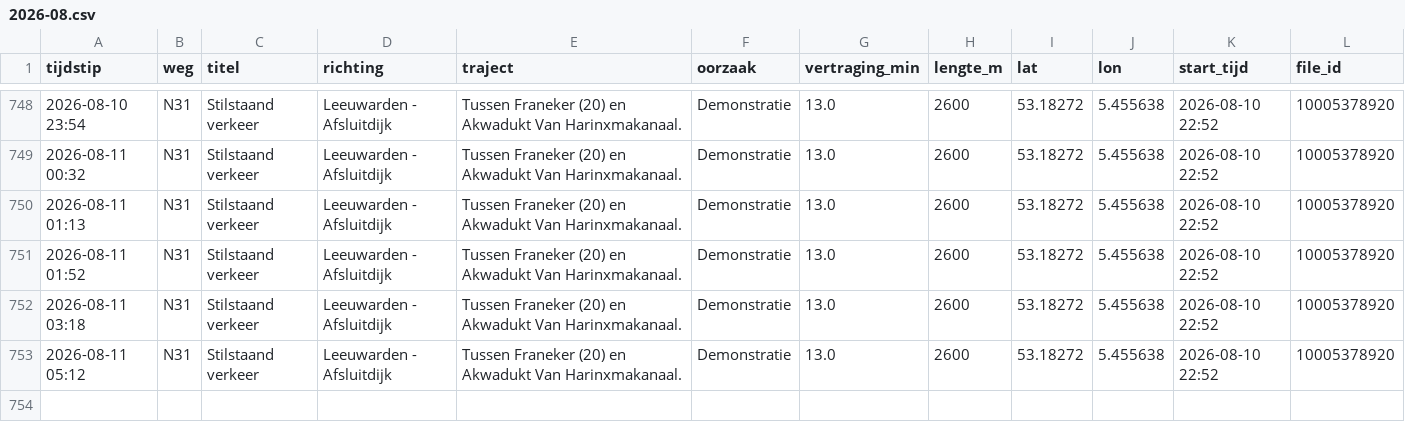
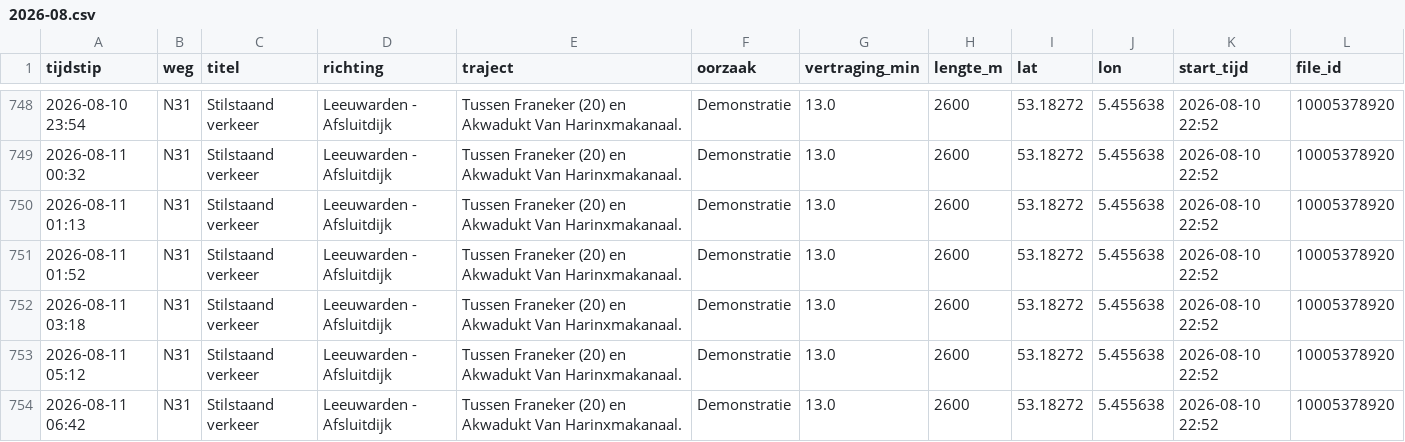
Before and after one commit to YvesW81/test-3, a CSV file: data/files/2026-08.csv, drawn as a sheet; only a part is shown, gaps mark what is left out.

```diff
--- a/data/files/2026-08.csv
+++ b/data/files/2026-08.csv
@@ -753 +753,2 @@ tijdstip,weg,titel,richting,traject,oorzaak,vertraging_min,lengte_m,lat,lon,star
 2026-08-11 05:12,N31,Stilstaand verkeer,Leeuwarden - Afsluitdijk,Tussen Franeker (20) en Akwadukt Van Harinxmakanaal.,Demonstratie,13.0,2600,53.18272,5.455638,2026-08-10 22:52,10005378920
+2026-08-11 06:42,N31,Stilstaand verkeer,Leeuwarden - Afsluitdijk,Tussen Franeker (20) en Akwadukt Van Harinxmakanaal.,Demonstratie,13.0,2600,53.18272,5.455638,2026-08-10 22:52,10005378920
```
Also changed, not shown: data/totalen.csv.
